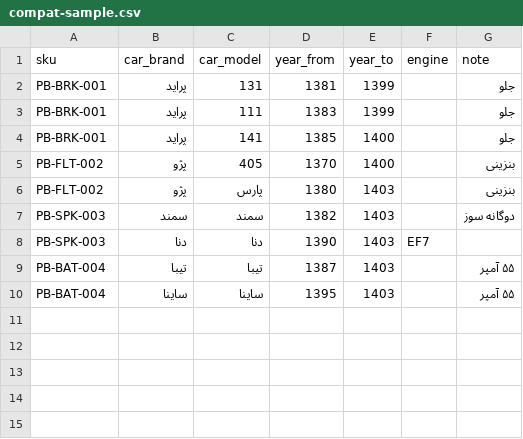
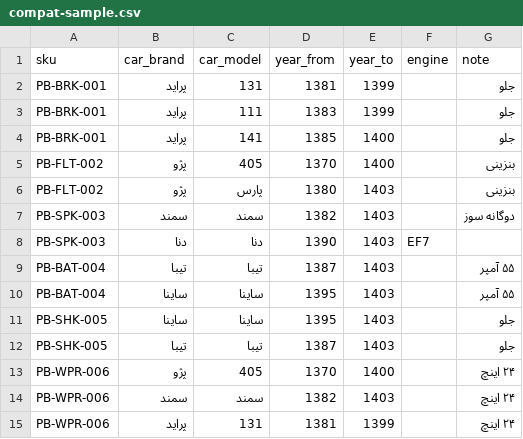
Before and after one commit to ImTheAlireza/PartYab, a CSV file: data/compat-sample.csv, drawn as a sheet.

```diff
--- a/data/compat-sample.csv
+++ b/data/compat-sample.csv
@@ -10 +10,6 @@ PB-BAT-004,تیبا,تیبا,1387,1403,,۵۵ آمپر
 PB-BAT-004,ساینا,ساینا,1395,1403,,۵۵ آمپر
+PB-SHK-005,ساینا,ساینا,1395,1403,,جلو
+PB-SHK-005,تیبا,تیبا,1387,1403,,جلو
+PB-WPR-006,پژو,405,1370,1400,,۲۴ اینچ
+PB-WPR-006,سمند,سمند,1382,1403,,۲۴ اینچ
+PB-WPR-006,پراید,131,1381,1399,,۲۴ اینچ
```
Also changed, not shown: 20 other files.
